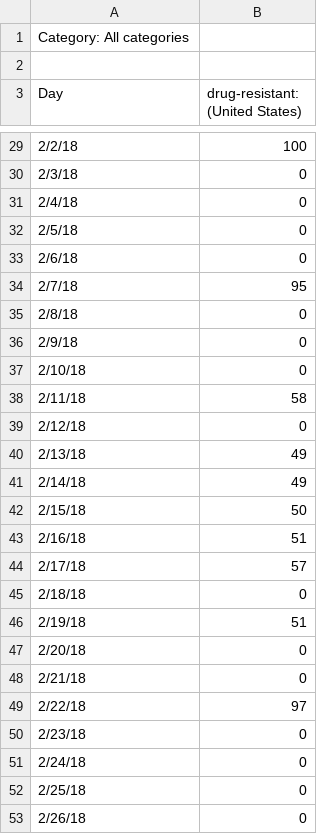
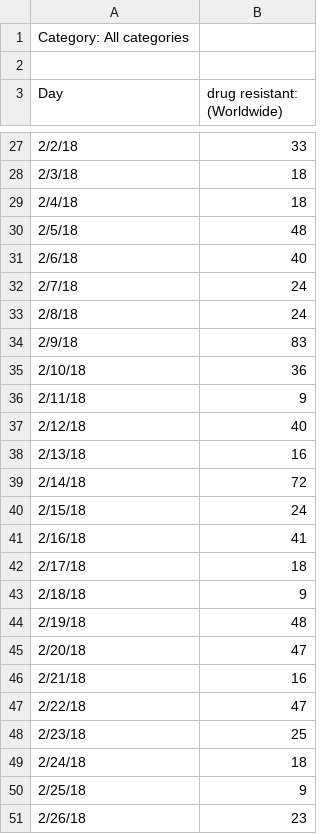
Before and after one commit to mathaholic/sanitization_habits_statistical_analysis, a CSV file: data/google_trends_drug_resistant.csv, drawn as a sheet; only a part is shown, gaps mark what is left out; the diff covers the shown part only.

```diff
--- a/data/google_trends_drug_resistant.csv
+++ b/data/google_trends_drug_resistant.csv
@@ -2,2 +2,2 @@
 ,
-Day,drug-resistant: (United States)
+Day,drug resistant: (Worldwide)
@@ -29,25 +27,25 @@ Day,drug-resistant: (United States)
-2/2/18,100
-2/3/18,0
-2/4/18,0
-2/5/18,0
-2/6/18,0
-2/7/18,95
-2/8/18,0
-2/9/18,0
-2/10/18,0
-2/11/18,58
-2/12/18,0
-2/13/18,49
-2/14/18,49
-2/15/18,50
-2/16/18,51
-2/17/18,57
-2/18/18,0
-2/19/18,51
-2/20/18,0
-2/21/18,0
-2/22/18,97
-2/23/18,0
-2/24/18,0
-2/25/18,0
-2/26/18,0
+2/2/18,33
+2/3/18,18
+2/4/18,18
+2/5/18,48
+2/6/18,40
+2/7/18,24
+2/8/18,24
+2/9/18,83
+2/10/18,36
+2/11/18,9
+2/12/18,40
+2/13/18,16
+2/14/18,72
+2/15/18,24
+2/16/18,41
+2/17/18,18
+2/18/18,9
+2/19/18,48
+2/20/18,47
+2/21/18,16
+2/22/18,47
+2/23/18,25
+2/24/18,18
+2/25/18,9
+2/26/18,23
```
Also changed, not shown: 1 added row, 2 removed rows and 61 edited cells elsewhere in this file, data/google_trends_flu_second_wave.csv, data/raw_data.csv, 3 other files.
